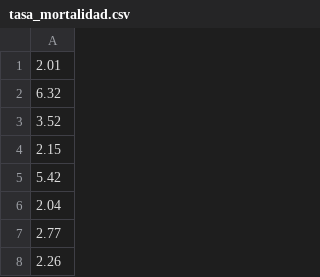
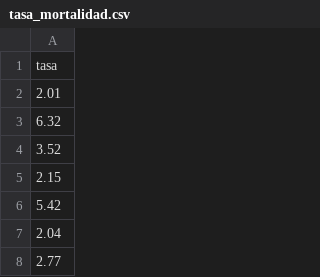
Before and after one commit to vgilaro/UM_AN, a CSV file: tasa_mortalidad.csv, drawn as a sheet; only a part is shown; the shorter side is filled out with more unchanged rows.

Commit message:
Add files via upload

```diff
--- a/tasa_mortalidad.csv
+++ b/tasa_mortalidad.csv
@@ -1 +1,2 @@
+tasa
 2.01
```
